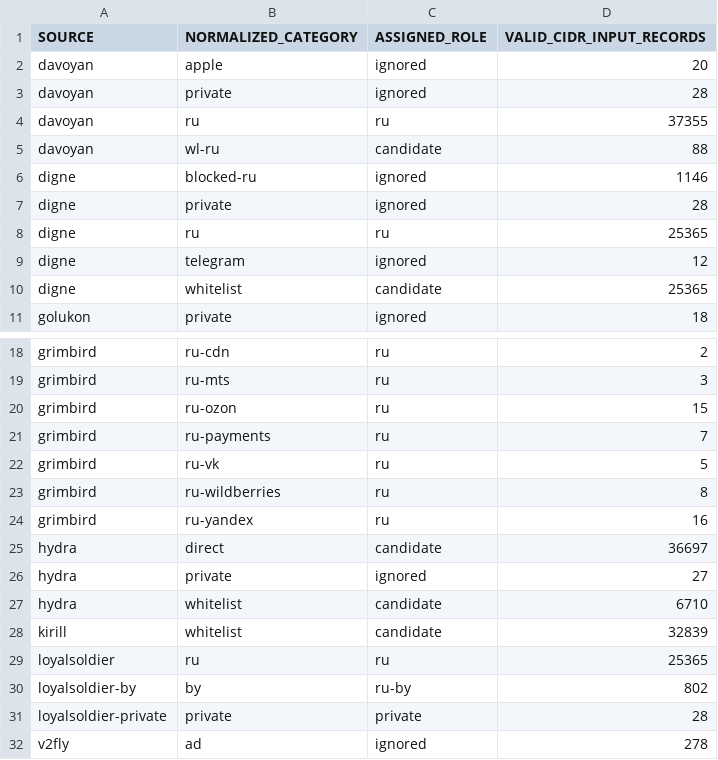
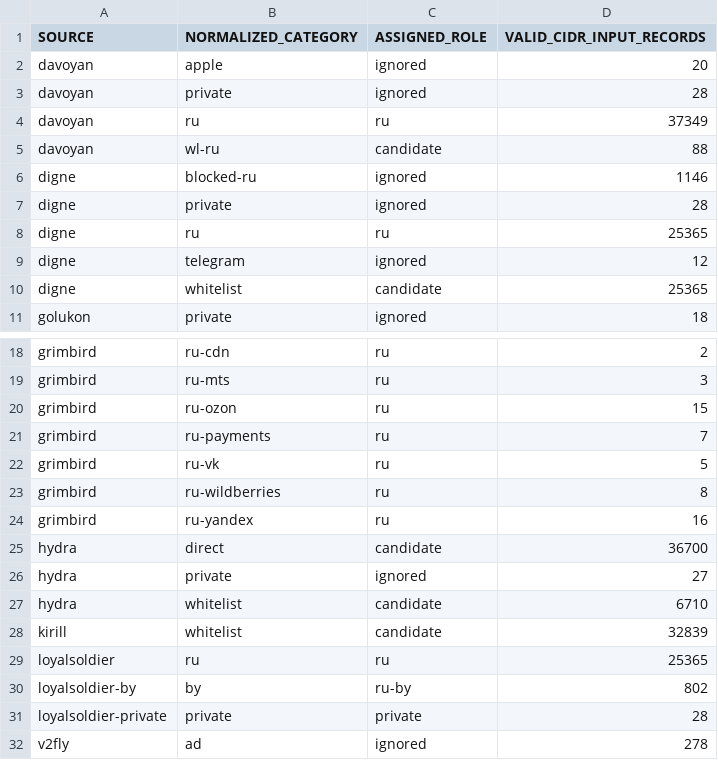
Before and after one commit to SpeedeMiner/Geoip-ru-server, a TSV file: geoip_RU_category_audit.tsv, drawn as a sheet; only a part is shown, gaps mark what is left out.

```diff
--- a/geoip_RU_category_audit.tsv
+++ b/geoip_RU_category_audit.tsv
@@ -3,3 +3,3 @@ davoyan	apple	ignored	20
 davoyan	private	ignored	28
-davoyan	ru	ru	37355
+davoyan	ru	ru	37349
 davoyan	wl-ru	candidate	88
@@ -24,3 +24,3 @@ grimbird	ru-wildberries	ru	8
 grimbird	ru-yandex	ru	16
-hydra	direct	candidate	36697
+hydra	direct	candidate	36700
 hydra	private	ignored	27
```
Also changed, not shown: geoip_RU_company_asn_manifest.tsv, geoip_RU_input_provenance.tsv, 34 other files.
